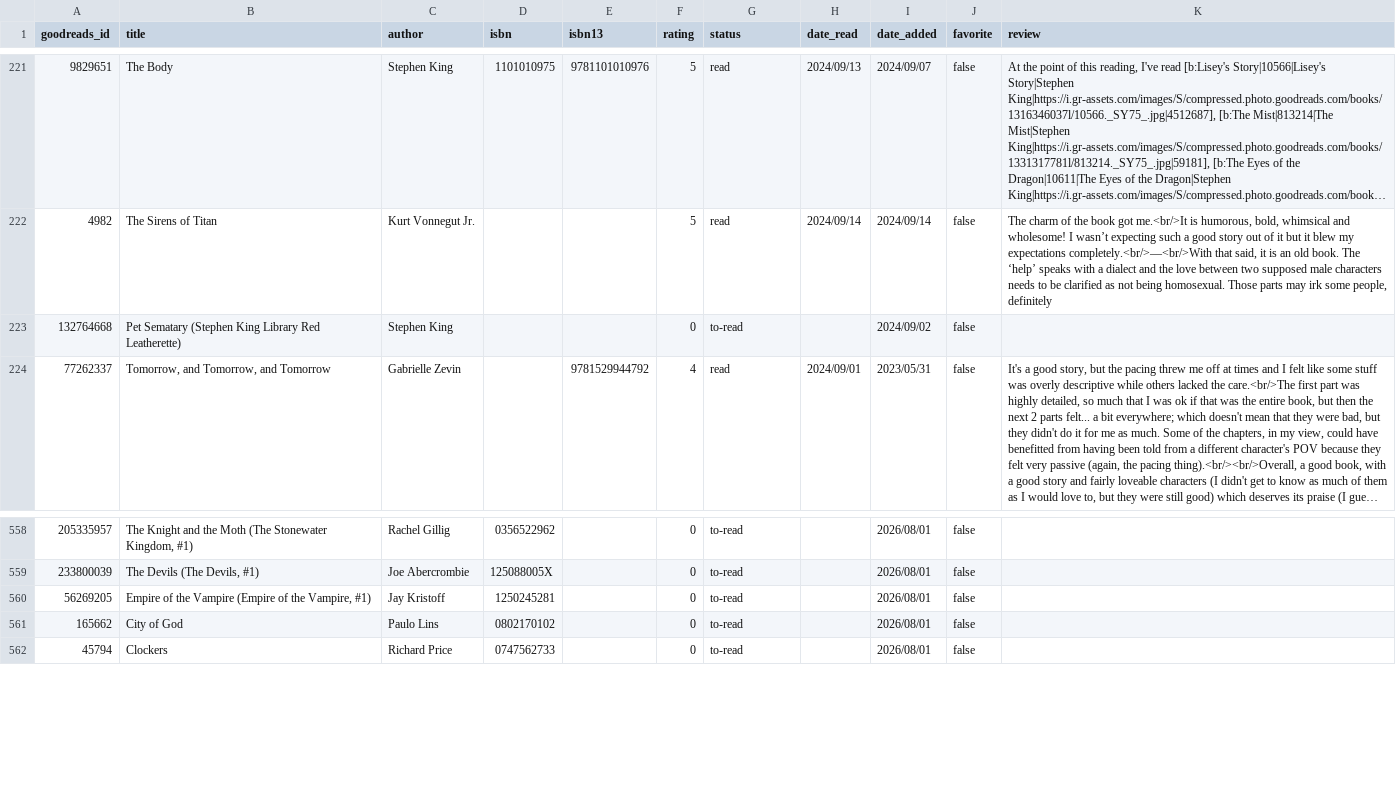
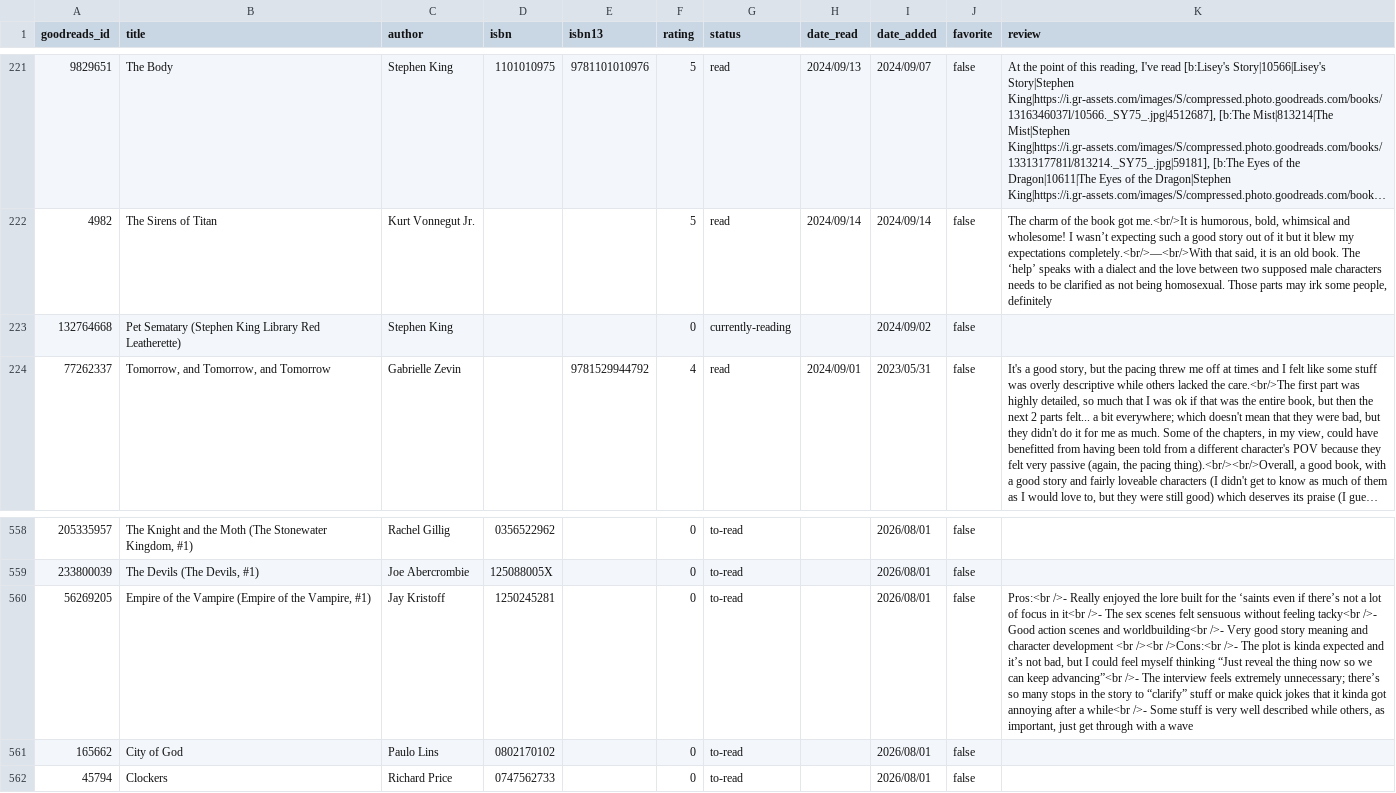
Before and after one commit to ItzaMi/itzami-blog, a CSV file: content/reading/books.csv, drawn as a sheet; only a part is shown, gaps mark what is left out; long unchanged cells end in …; the diff names each change by its address in the sheet, - before the commit and + after, or states it on an @@ line.

```diff
--- a/content/reading/books.csv
+++ b/content/reading/books.csv
-G223 (status): to-read
+G223 (status): currently-reading
-K560 (review): (empty)
+K560 (review): Pros:<br />- Really enjoyed the lore built for the ‘saints even if there’s not a lot of focus in it<br />- The sex scenes felt sensuous without feeling tacky<br />- Good action scenes and worldbuilding<br />- Very good story meaning and character development <br /><br />Cons:<br />- The plot is kinda expected and it’s not bad, but I could feel myself thinking “Just reveal the thing now so we can keep advancing”<br />- The interview feels extremely unnecessary; there’s so many stops in the story to “clarify” stuff or make quick jokes that it kinda got annoying after a while<br />- Some stuff is very well described while others, as important, just get through with a wave
```
Also changed, not shown: 2 other files.
